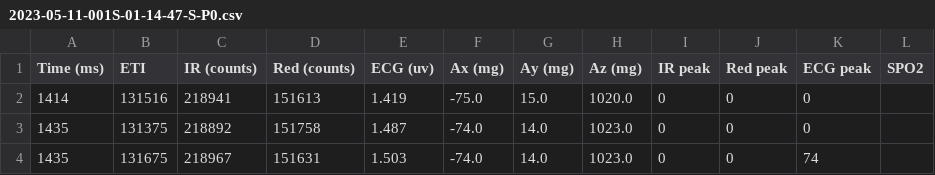
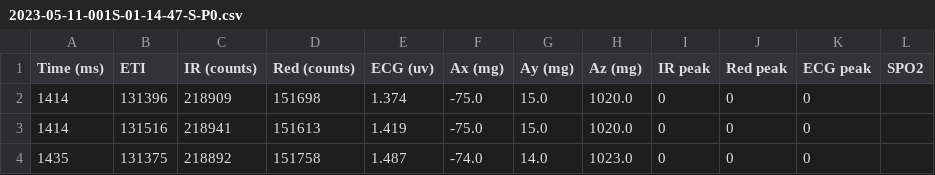
Before and after one commit to vyasdeep668/VitalTracer, a CSV file: 3_HR_Detection_Algorithm/VTDataAnalysis(new signals)/2023-05-11-001S-01-14-47-S/ValidCSVFiles/2023-05-11-001S-01-14-47-S-P0.csv, drawn as a sheet; only a part is shown; the shorter side is filled out with more unchanged rows; the diff names each change by its address in the sheet, - before the commit and + after, or states it on an @@ line.

```diff
--- a/3_HR_Detection_Algorithm/VTDataAnalysis(new signals)/2023-05-11-001S-01-14-47-S/ValidCSVFiles/2023-05-11-001S-01-14-47-S-P0.csv
+++ b/3_HR_Detection_Algorithm/VTDataAnalysis(new signals)/2023-05-11-001S-01-14-47-S/ValidCSVFiles/2023-05-11-001S-01-14-47-S-P0.csv
+row 2: 1414 | 131396 | 218909 | 151698 | 1.374 | -75.0 | 15.0 | 1020.0 | 0 | 0 | 0
```
Also changed, not shown: 3_HR_Detection_Algorithm/VTDataAnalysis(new signals)/2023-05-01-001S-16-32-10-S/ValidCSVFiles/2023-05-01-001S-16-32-10-S-P0.csv, 3_HR_Detection_Algorithm/VTDataAnalysis(new signals)/2023-05-01-001S-16-32-10-S/ValidCSVFiles/2023-05-01-001S-16-32-10-S-P1.csv, 35 other files.
